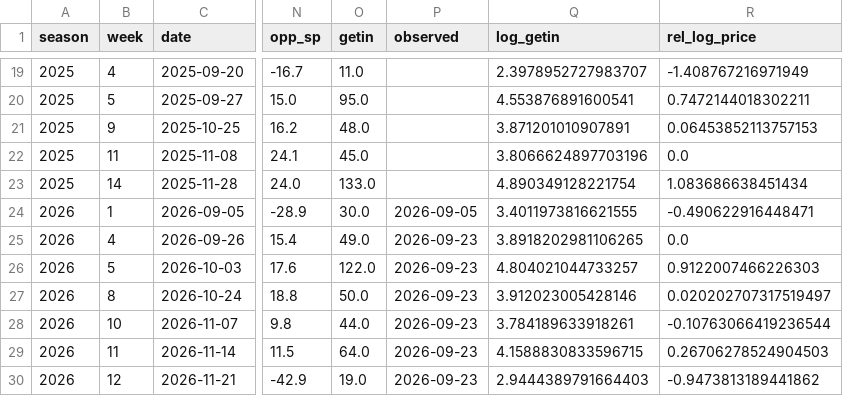
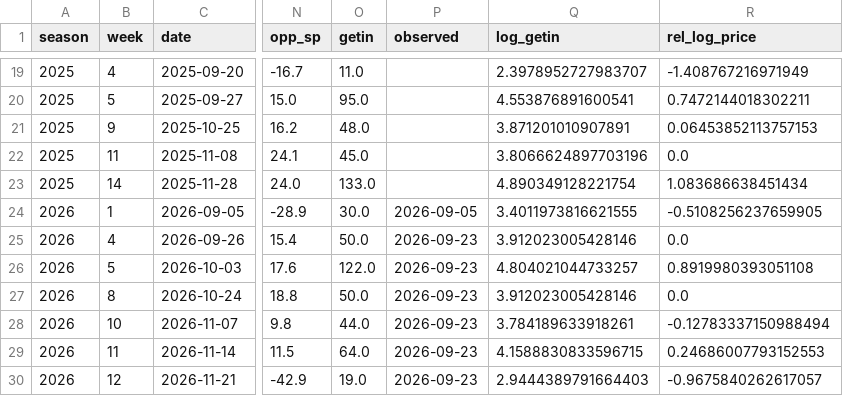
Before and after one commit to gardnerthornhill/msu-ticket-model, a CSV file: data/features.csv, drawn as a sheet; only a part is shown, gaps mark what is left out; the diff names each change by its address in the sheet, - before the commit and + after, or states it on an @@ line.

```diff
--- a/data/features.csv
+++ b/data/features.csv
-R24 (rel_log_price): -0.490622916448471
+R24 (rel_log_price): -0.5108256237659905
-O25 (getin): 49.0
+O25 (getin): 50.0
-Q25 (log_getin): 3.8918202981106265
+Q25 (log_getin): 3.912023005428146
-R26 (rel_log_price): 0.9122007466226303
+R26 (rel_log_price): 0.8919980393051108
-R27 (rel_log_price): 0.020202707317519497
+R27 (rel_log_price): 0.0
-R28 (rel_log_price): -0.10763066419236544
+R28 (rel_log_price): -0.12783337150988494
-R29 (rel_log_price): 0.26706278524904503
+R29 (rel_log_price): 0.24686007793152553
-R30 (rel_log_price): -0.9473813189441862
+R30 (rel_log_price): -0.9675840262617057
```
Also changed, not shown: data/ticket_history.csv, data/tickets.csv, 32 other files.
